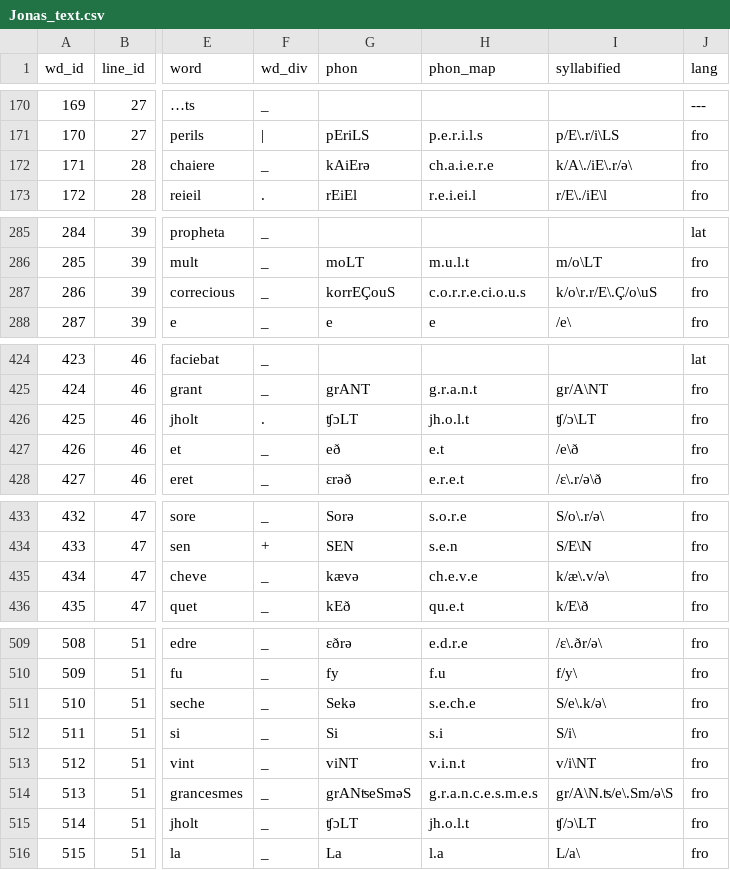
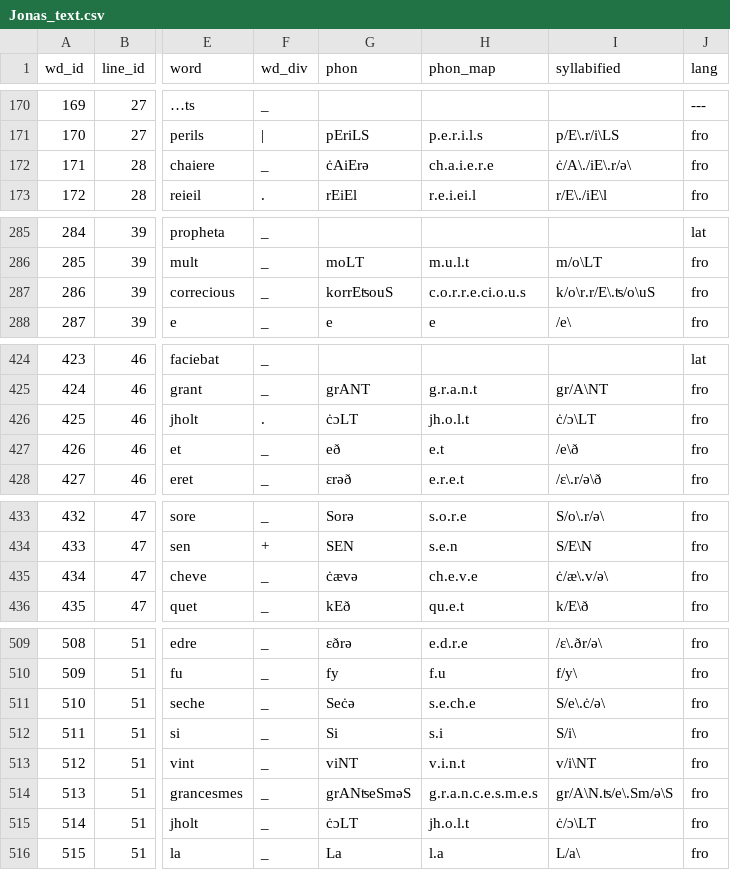
Before and after one commit to rainsfordtm/ogr, a CSV file: src/csv/textcsv/Jonas_text.csv, drawn as a sheet; only a part is shown, gaps mark what is left out; the diff covers the shown part only; the diff names each change by its address in the sheet, - before the commit and + after, or states it on an @@ line.

```diff
--- a/src/csv/textcsv/Jonas_text.csv
+++ b/src/csv/textcsv/Jonas_text.csv
-G172 (phon): kAiErə
+G172 (phon): ċAiErə
-I172 (syllabified): k/A\./iE\.r/ə\
+I172 (syllabified): ċ/A\./iE\.r/ə\
-G287 (phon): korrEÇouS
+G287 (phon): korrEʦouS
-I287 (syllabified): k/o\r.r/E\.Ç/o\uS
+I287 (syllabified): k/o\r.r/E\.ʦ/o\uS
-G426 (phon): ʧɔLT
+G426 (phon): ċɔLT
-I426 (syllabified): ʧ/ɔ\LT
+I426 (syllabified): ċ/ɔ\LT
-G435 (phon): kævə
+G435 (phon): ċævə
-I435 (syllabified): k/æ\.v/ə\
+I435 (syllabified): ċ/æ\.v/ə\
-G511 (phon): Sekə
+G511 (phon): Seċə
-I511 (syllabified): S/e\.k/ə\
+I511 (syllabified): S/e\.ċ/ə\
-G515 (phon): ʧɔLT
+G515 (phon): ċɔLT
-I515 (syllabified): ʧ/ɔ\LT
+I515 (syllabified): ċ/ɔ\LT
```
Also changed, not shown: 9 edited cells elsewhere in this file, src/csv/textcsv/Alexis_text.csv, src/csv/textcsv/Eulalie_text.csv, 6 other files.
